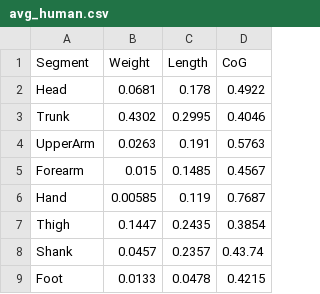
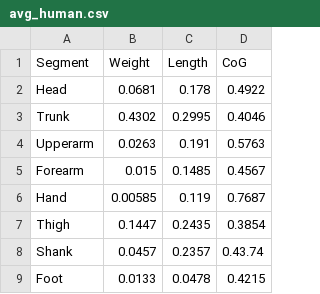
Before and after one commit to RowanFerrabee/SquatSimulation, a CSV file: profiles/avg_human.csv, drawn as a sheet.

```diff
--- a/profiles/avg_human.csv
+++ b/profiles/avg_human.csv
@@ -3,3 +3,3 @@ Head,0.0681,0.178,0.4922,
 Trunk,0.4302,0.2995,0.4046,
-UpperArm,0.0263,0.191,0.5763,
+Upperarm,0.0263,0.191,0.5763,
 Forearm,0.015,0.1485,0.4567,
```
Also changed, not shown: profiles/avg_female.csv, profiles/avg_male.csv, 6 other files.
